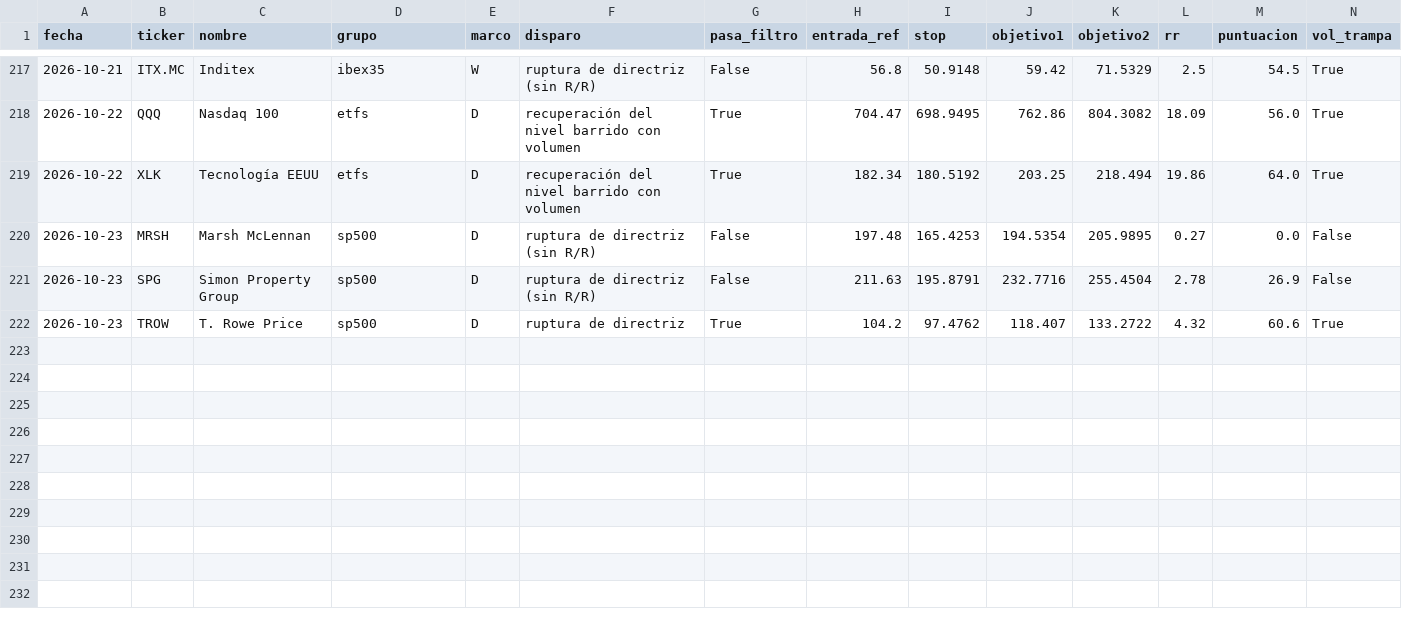
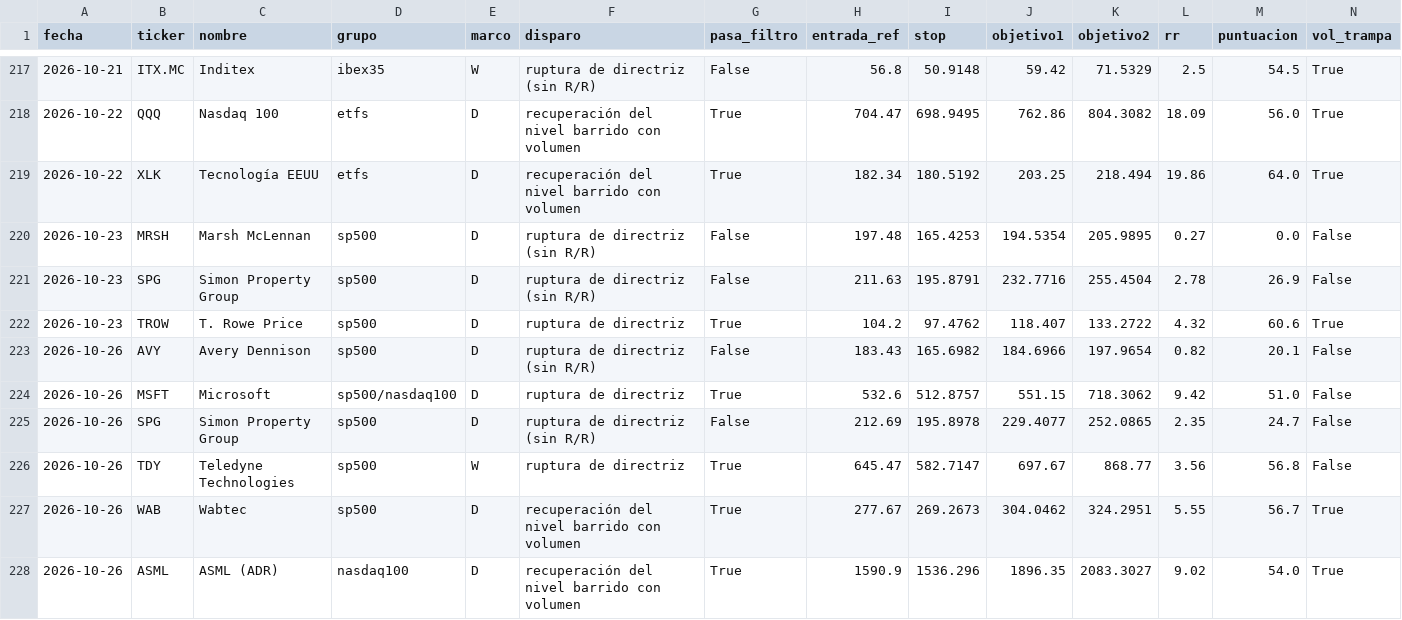
Before and after one commit to dgbancalerocava/escaner-cava, a CSV file: reports/seguimiento/senales.csv, drawn as a sheet; only a part is shown, gaps mark what is left out; rows hold the shown columns only; the diff names each change by its address in the sheet, - before the commit and + after, or states it on an @@ line.

```diff
--- a/reports/seguimiento/senales.csv
+++ b/reports/seguimiento/senales.csv
+row 223: 2026-10-26 | AVY | Avery Dennison | sp500 | D | ruptura de directriz (sin R/R) | False | 183.43 | 165.6982 | 184.6966 | 197.9654 | 0.82 | 20.1 | False
+row 224: 2026-10-26 | MSFT | Microsoft | sp500/nasdaq100 | D | ruptura de directriz | True | 532.6 | 512.8757 | 551.15 | 718.3062 | 9.42 | 51.0 | False
+row 225: 2026-10-26 | SPG | Simon Property Group | sp500 | D | ruptura de directriz (sin R/R) | False | 212.69 | 195.8978 | 229.4077 | 252.0865 | 2.35 | 24.7 | False
+row 226: 2026-10-26 | TDY | Teledyne Technologies | sp500 | W | ruptura de directriz | True | 645.47 | 582.7147 | 697.67 | 868.77 | 3.56 | 56.8 | False
+row 227: 2026-10-26 | WAB | Wabtec | sp500 | D | recuperación del nivel barrido con volumen | True | 277.67 | 269.2673 | 304.0462 | 324.2951 | 5.55 | 56.7 | True
+row 228: 2026-10-26 | ASML | ASML (ADR) | nasdaq100 | D | recuperación del nivel barrido con volumen | True | 1590.9 | 1536.296 | 1896.35 | 2083.3027 | 9.02 | 54.0 | True
```
Also changed, not shown: reports/seguimiento/operaciones.csv, 24 other files.
